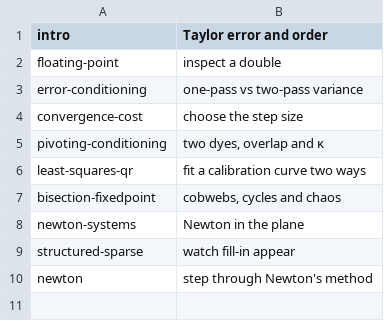
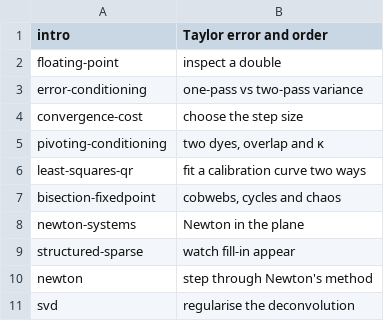
Before and after one commit to henriksson-lab/course_numericanalysis, a TSV file: plan/demo-labels.tsv, drawn as a sheet; the diff names each change by its address in the sheet, - before the commit and + after, or states it on an @@ line.

Commit message:
Pass 1: unit 12 demo (deconv)

```diff
--- a/plan/demo-labels.tsv
+++ b/plan/demo-labels.tsv
+row 11: svd | regularise the deconvolution
```
Also changed, not shown: 12 other files.
